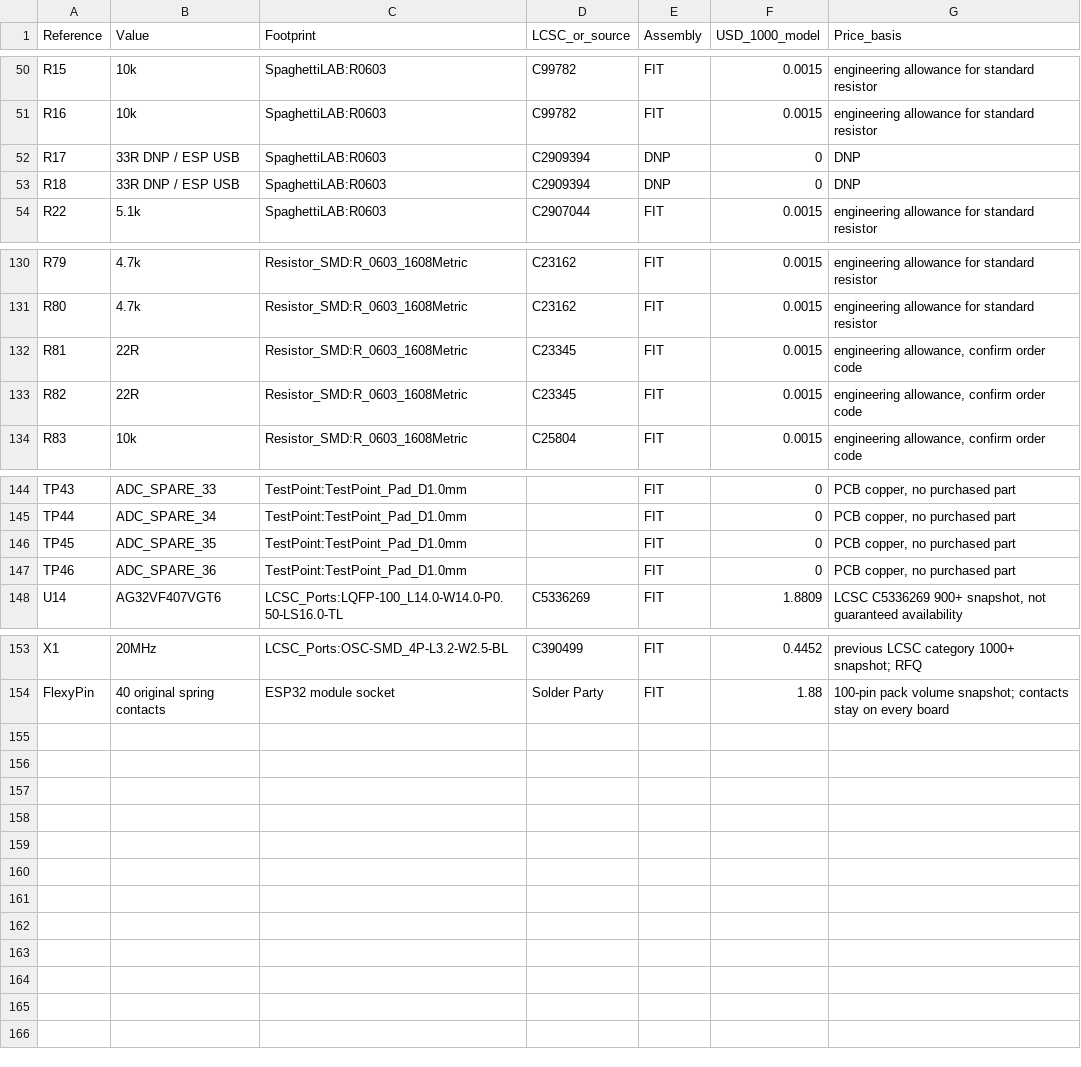
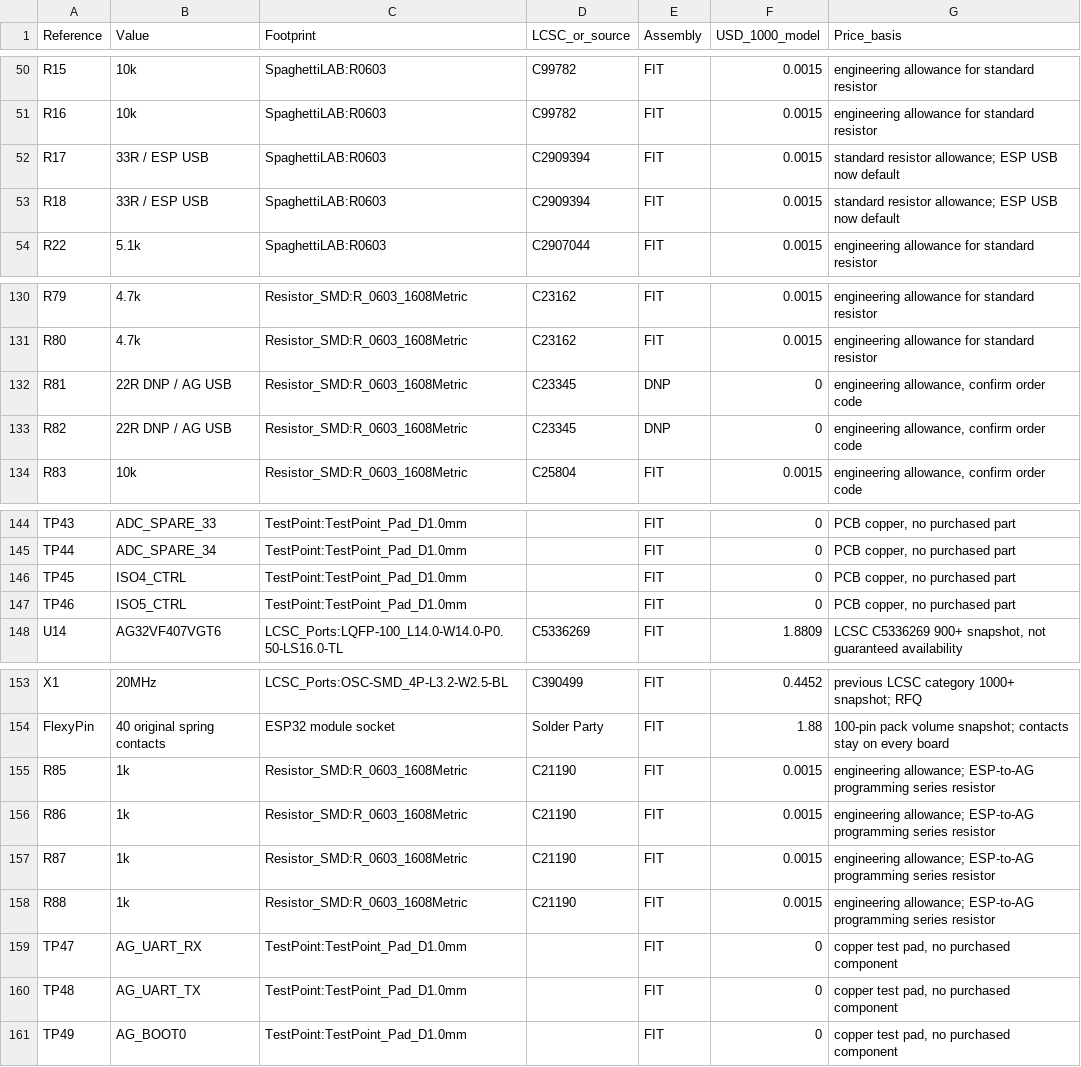
Before and after one commit to andreapiccini/spaghettilab-community, a CSV file: hardware/backbone/bom/ag32-supervisor/bom-ag32.csv, drawn as a sheet; only a part is shown, gaps mark what is left out.

Commit message:
Finalize AG32 backbone layout, sensor pinout and routing setup

```diff
--- a/hardware/backbone/bom/ag32-supervisor/bom-ag32.csv
+++ b/hardware/backbone/bom/ag32-supervisor/bom-ag32.csv
@@ -51,4 +51,4 @@ R15,10k,SpaghettiLAB:R0603,C99782,FIT,0.0015,engineering allowance for standard
 R16,10k,SpaghettiLAB:R0603,C99782,FIT,0.0015,engineering allowance for standard resistor
-R17,33R DNP / ESP USB,SpaghettiLAB:R0603,C2909394,DNP,0,DNP
-R18,33R DNP / ESP USB,SpaghettiLAB:R0603,C2909394,DNP,0,DNP
+R17,33R / ESP USB,SpaghettiLAB:R0603,C2909394,FIT,0.0015,standard resistor allowance; ESP USB now default
+R18,33R / ESP USB,SpaghettiLAB:R0603,C2909394,FIT,0.0015,standard resistor allowance; ESP USB now default
 R22,5.1k,SpaghettiLAB:R0603,C2907044,FIT,0.0015,engineering allowance for standard resistor
@@ -131,4 +131,4 @@ R79,4.7k,Resistor_SMD:R_0603_1608Metric,C23162,FIT,0.0015,engineering allowance
 R80,4.7k,Resistor_SMD:R_0603_1608Metric,C23162,FIT,0.0015,engineering allowance for standard resistor
-R81,22R,Resistor_SMD:R_0603_1608Metric,C23345,FIT,0.0015,"engineering allowance, confirm order code"
-R82,22R,Resistor_SMD:R_0603_1608Metric,C23345,FIT,0.0015,"engineering allowance, confirm order code"
+R81,22R DNP / AG USB,Resistor_SMD:R_0603_1608Metric,C23345,DNP,0,"engineering allowance, confirm order code"
+R82,22R DNP / AG USB,Resistor_SMD:R_0603_1608Metric,C23345,DNP,0,"engineering allowance, confirm order code"
 R83,10k,Resistor_SMD:R_0603_1608Metric,C25804,FIT,0.0015,"engineering allowance, confirm order code"
@@ -145,4 +145,4 @@ TP43,ADC_SPARE_33,TestPoint:TestPoint_Pad_D1.0mm,,FIT,0,"PCB copper, no purchase
 TP44,ADC_SPARE_34,TestPoint:TestPoint_Pad_D1.0mm,,FIT,0,"PCB copper, no purchased part"
-TP45,ADC_SPARE_35,TestPoint:TestPoint_Pad_D1.0mm,,FIT,0,"PCB copper, no purchased part"
-TP46,ADC_SPARE_36,TestPoint:TestPoint_Pad_D1.0mm,,FIT,0,"PCB copper, no purchased part"
+TP45,ISO4_CTRL,TestPoint:TestPoint_Pad_D1.0mm,,FIT,0,"PCB copper, no purchased part"
+TP46,ISO5_CTRL,TestPoint:TestPoint_Pad_D1.0mm,,FIT,0,"PCB copper, no purchased part"
 U14,AG32VF407VGT6,LCSC_Ports:LQFP-100_L14.0-W14.0-P0.50-LS16.0-TL,C5336269,FIT,1.8809,"LCSC C5336269 900+ snapshot, not guaranteed availability"
@@ -154 +154,8 @@ X1,20MHz,LCSC_Ports:OSC-SMD_4P-L3.2-W2.5-BL,C390499,FIT,0.4452,previous LCSC cat
 FlexyPin,40 original spring contacts,ESP32 module socket,Solder Party,FIT,1.88,100-pin pack volume snapshot; contacts stay on every board
+R85,1k,Resistor_SMD:R_0603_1608Metric,C21190,FIT,0.0015,engineering allowance; ESP-to-AG programming series resistor
+R86,1k,Resistor_SMD:R_0603_1608Metric,C21190,FIT,0.0015,engineering allowance; ESP-to-AG programming series resistor
+R87,1k,Resistor_SMD:R_0603_1608Metric,C21190,FIT,0.0015,engineering allowance; ESP-to-AG programming series resistor
+R88,1k,Resistor_SMD:R_0603_1608Metric,C21190,FIT,0.0015,engineering allowance; ESP-to-AG programming series resistor
+TP47,AG_UART_RX,TestPoint:TestPoint_Pad_D1.0mm,,FIT,0,"copper test pad, no purchased component"
+TP48,AG_UART_TX,TestPoint:TestPoint_Pad_D1.0mm,,FIT,0,"copper test pad, no purchased component"
+TP49,AG_BOOT0,TestPoint:TestPoint_Pad_D1.0mm,,FIT,0,"copper test pad, no purchased component"
```
Also changed, not shown: hardware/backbone/bom/ag32-supervisor/AG32-pins.csv, hardware/backbone/bom/lab-v1/AG32-pins.csv, 51 other files.
